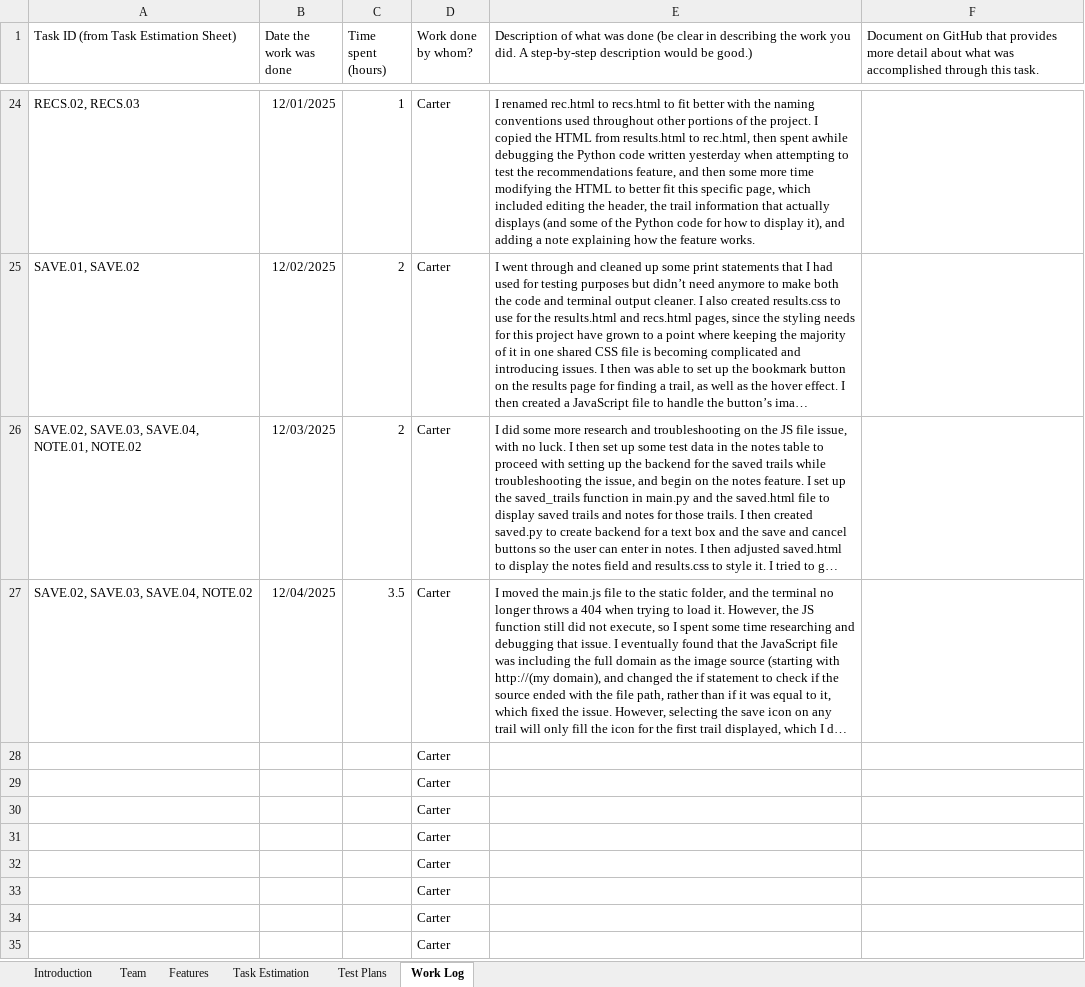
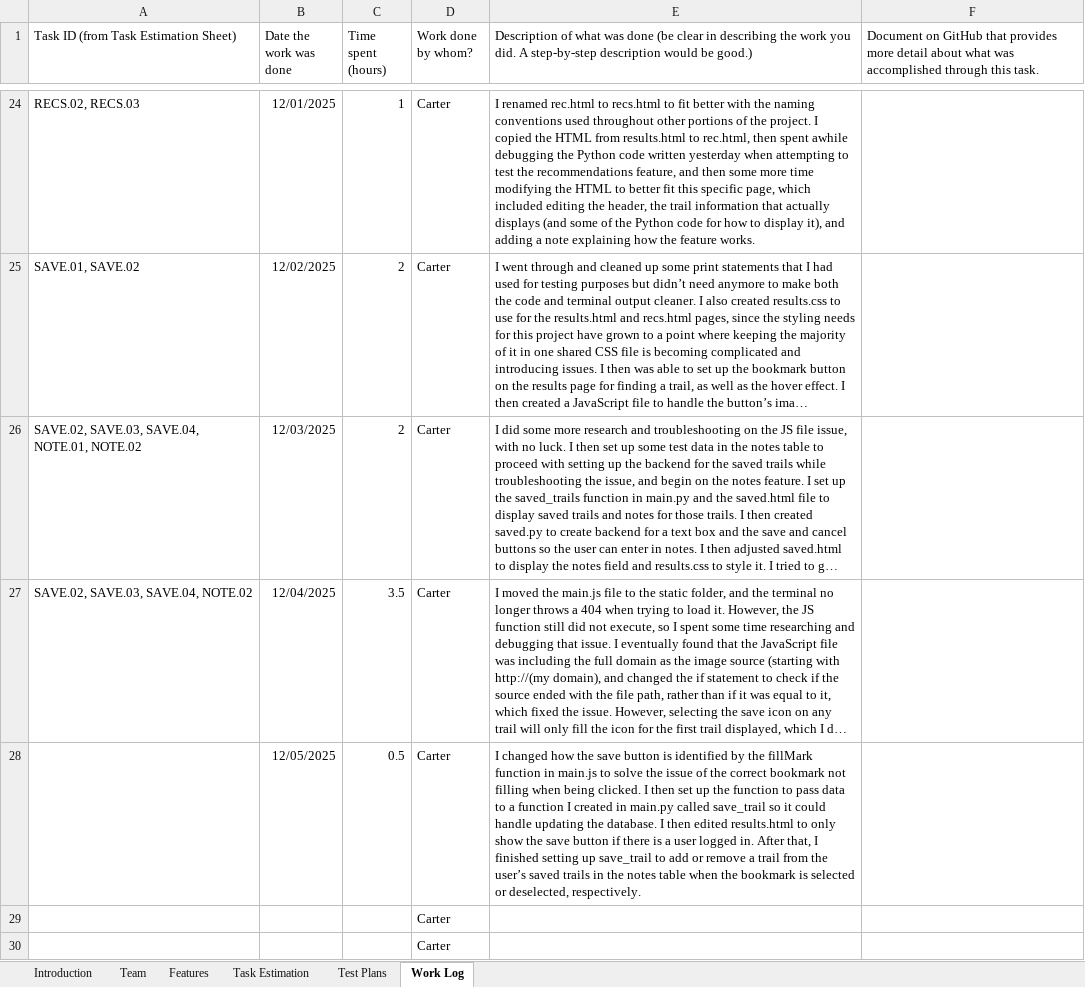
Before and after one commit to CarterS01/TrailFinder, an Excel workbook: project_tracker_workbook.xlsx, sheet Work Log, drawn as a sheet; only a part is shown, gaps mark what is left out; the shorter side is filled out with more unchanged rows; long unchanged cells end in …; values as stored, in another font and other column widths than the file's, no borders; removed rows and columns are numbered as before the commit, all else as after; the diff names each change by its address in the sheet, - before the commit and + after, or states it on an @@ line.

```diff
--- a/project_tracker_workbook.xlsx (sheet Work Log)
+++ b/project_tracker_workbook.xlsx (sheet Work Log)
-row 28:  |  |  | Carter
+row 28:  | 12/05/2025 | 0.5 | Carter | I changed how the save button is identified by the fillMark function in main.js to solve the issue of the correct bookmark not filling when being clicked. I then set up the function to pass data to a function I created in main.py called save_trail so it could handle updating the database. I then edited results.html to only show the save button if there is a user logged in. After that, I finished setting up save_trail to add or remove a trail from the user’s saved trails in the notes table when the bookmark is selected or deselected, respectively.
```
Also changed, not shown: charts or pictures, 4 other files.
